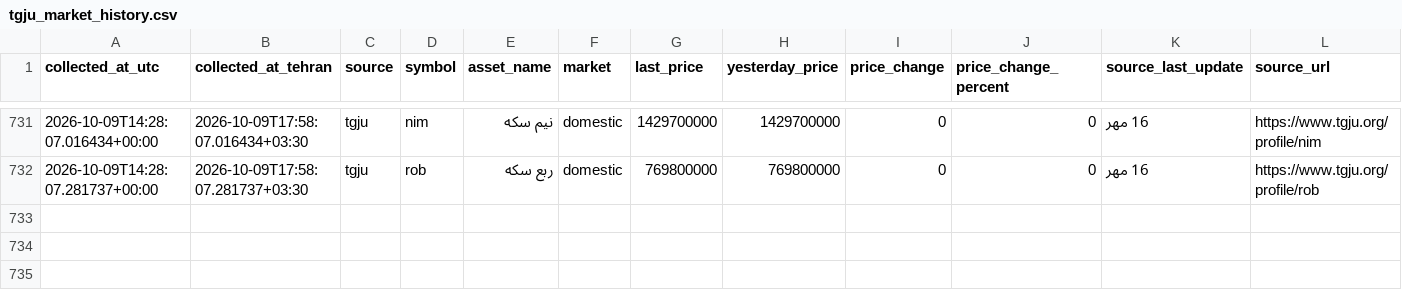
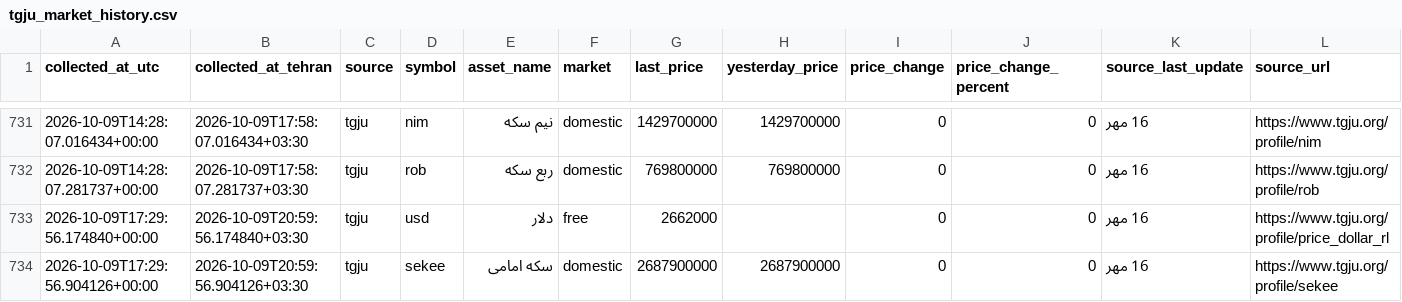
Before and after one commit to mahdi-price-monitor/price-monitor, a CSV file: data/tgju_market_history.csv, drawn as a sheet; only a part is shown, gaps mark what is left out; the diff names each change by its address in the sheet, - before the commit and + after, or states it on an @@ line.

```diff
--- a/data/tgju_market_history.csv
+++ b/data/tgju_market_history.csv
+row 733: 2026-10-09T17:29:56.174840+00:00 | 2026-10-09T20:59:56.174840+03:30 | tgju | usd | دلار | free | 2662000 |  | 0 | 0 | 16 مهر | https://www.tgju.org/profile/price_dollar_rl
+row 734: 2026-10-09T17:29:56.904126+00:00 | 2026-10-09T20:59:56.904126+03:30 | tgju | sekee | سکه امامی | domestic | 2687900000 | 2687900000 | 0 | 0 | 16 مهر | https://www.tgju.org/profile/sekee
```
Also changed, not shown: data/tgju_dashboard.csv, data/tgju_market_latest.csv, 1 other file.
